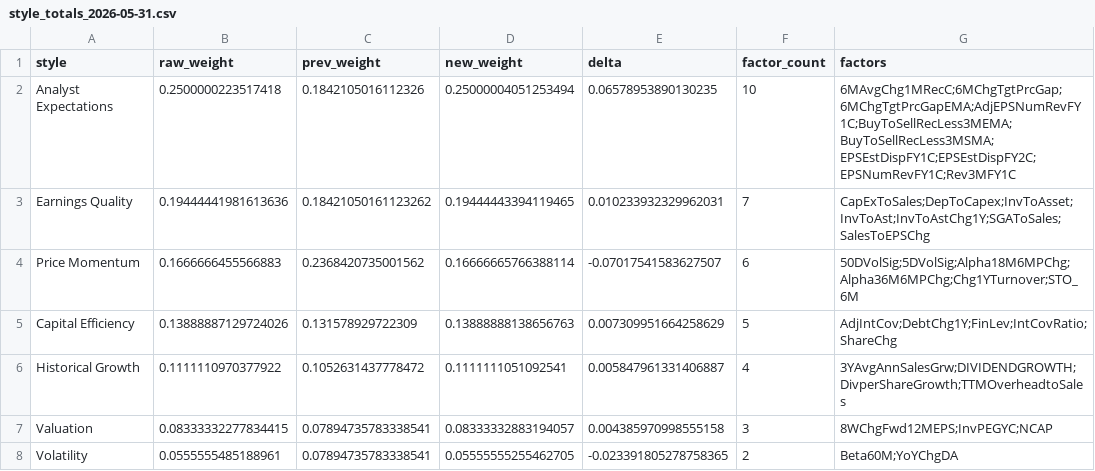
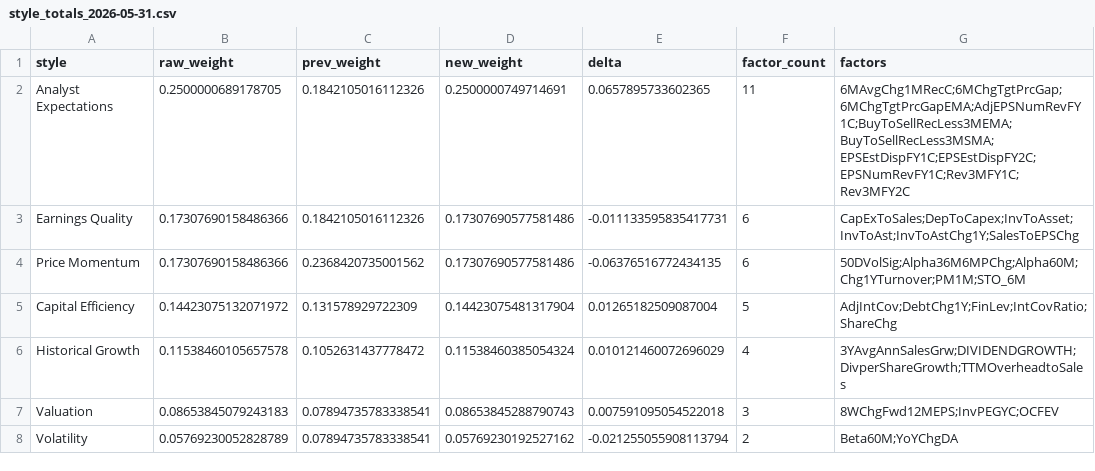
Before and after one commit to urhero/bok, a CSV file: output/mp_weight_history/style_totals_2026-05-31.csv, drawn as a sheet.

```diff
--- a/output/mp_weight_history/style_totals_2026-05-31.csv
+++ b/output/mp_weight_history/style_totals_2026-05-31.csv
@@ -1,8 +1,8 @@
 style,raw_weight,prev_weight,new_weight,delta,factor_count,factors
-Analyst Expectations,0.2500000223517418,0.1842105016112326,0.25000004051253494,0.06578953890130235,10,6MAvgChg1MRecC;6MChgTgtPrcGap;6MChgTgtPrcGapEMA;AdjEPSNumRevFY1C;BuyToSellRecLess3MEMA;BuyToSellRecLess3MSMA;EPSEstDispFY1C;EPSEstDispFY2C;EPSNumRevFY1C;Rev3MFY1C
-Earnings Quality,0.19444441981613636,0.18421050161123262,0.19444443394119465,0.010233932329962031,7,CapExToSales;DepToCapex;InvToAsset;InvToAst;InvToAstChg1Y;SGAToSales;SalesToEPSChg
-Price Momentum,0.1666666455566883,0.2368420735001562,0.16666665766388114,-0.07017541583627507,6,50DVolSig;5DVolSig;Alpha18M6MPChg;Alpha36M6MPChg;Chg1YTurnover;STO_6M
-Capital Efficiency,0.13888887129724026,0.131578929722309,0.13888888138656763,0.007309951664258629,5,AdjIntCov;DebtChg1Y;FinLev;IntCovRatio;ShareChg
-Historical Growth,0.1111110970377922,0.1052631437778472,0.1111111051092541,0.005847961331406887,4,3YAvgAnnSalesGrw;DIVIDENDGROWTH;DivperShareGrowth;TTMOverheadtoSales
-Valuation,0.08333332277834415,0.07894735783338541,0.08333332883194057,0.004385970998555158,3,8WChgFwd12MEPS;InvPEGYC;NCAP
-Volatility,0.0555555485188961,0.07894735783338541,0.05555555255462705,-0.023391805278758365,2,Beta60M;YoYChgDA
+Analyst Expectations,0.2500000689178705,0.1842105016112326,0.2500000749714691,0.0657895733602365,11,6MAvgChg1MRecC;6MChgTgtPrcGap;6MChgTgtPrcGapEMA;AdjEPSNumRevFY1C;BuyToSellRecLess3MEMA;BuyToSellRecLess3MSMA;EPSEstDispFY1C;EPSEstDispFY2C;EPSNumRevFY1C;Rev3MFY1C;Rev3MFY2C
+Earnings Quality,0.17307690158486366,0.1842105016112326,0.17307690577581486,-0.011133595835417731,6,CapExToSales;DepToCapex;InvToAsset;InvToAst;InvToAstChg1Y;SalesToEPSChg
+Price Momentum,0.17307690158486366,0.2368420735001562,0.17307690577581486,-0.06376516772434135,6,50DVolSig;Alpha36M6MPChg;Alpha60M;Chg1YTurnover;PM1M;STO_6M
+Capital Efficiency,0.14423075132071972,0.131578929722309,0.14423075481317904,0.01265182509087004,5,AdjIntCov;DebtChg1Y;FinLev;IntCovRatio;ShareChg
+Historical Growth,0.11538460105657578,0.1052631437778472,0.11538460385054324,0.010121460072696029,4,3YAvgAnnSalesGrw;DIVIDENDGROWTH;DivperShareGrowth;TTMOverheadtoSales
+Valuation,0.08653845079243183,0.07894735783338541,0.08653845288790743,0.007591095054522018,3,8WChgFwd12MEPS;InvPEGYC;OCFEV
+Volatility,0.05769230052828789,0.07894735783338541,0.05769230192527162,-0.021255055908113794,2,Beta60M;YoYChgDA
```
Also changed, not shown: output/mp_weight_history/factor_styles_2026-05-31.csv, output/mp_weight_history/factor_weights_2026-05-31.csv, 11 other files.
